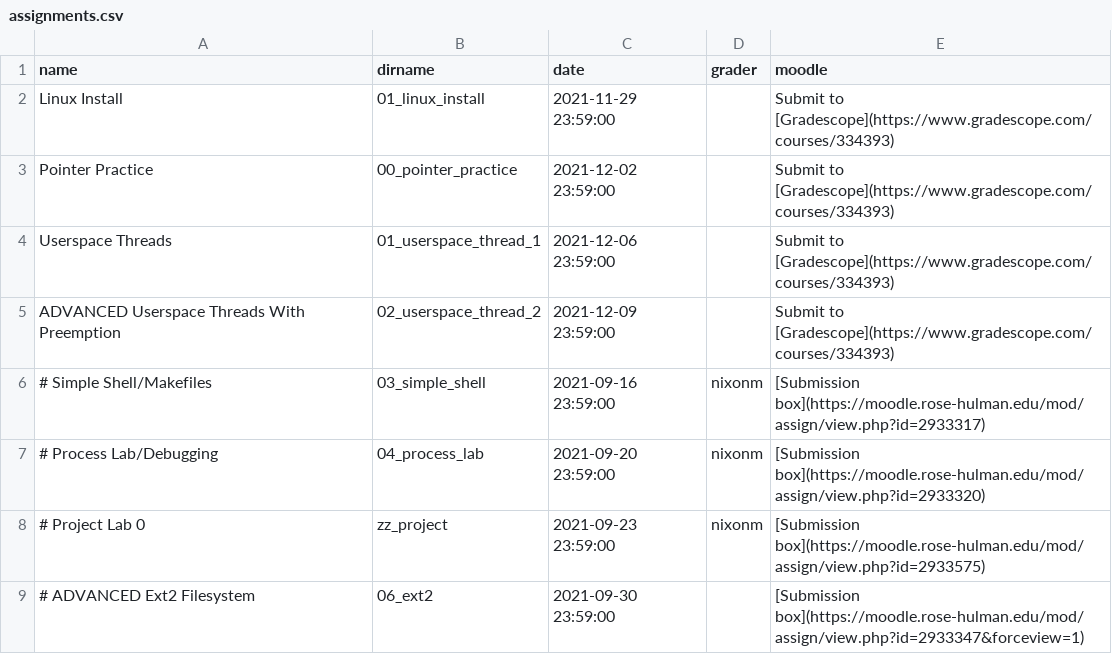
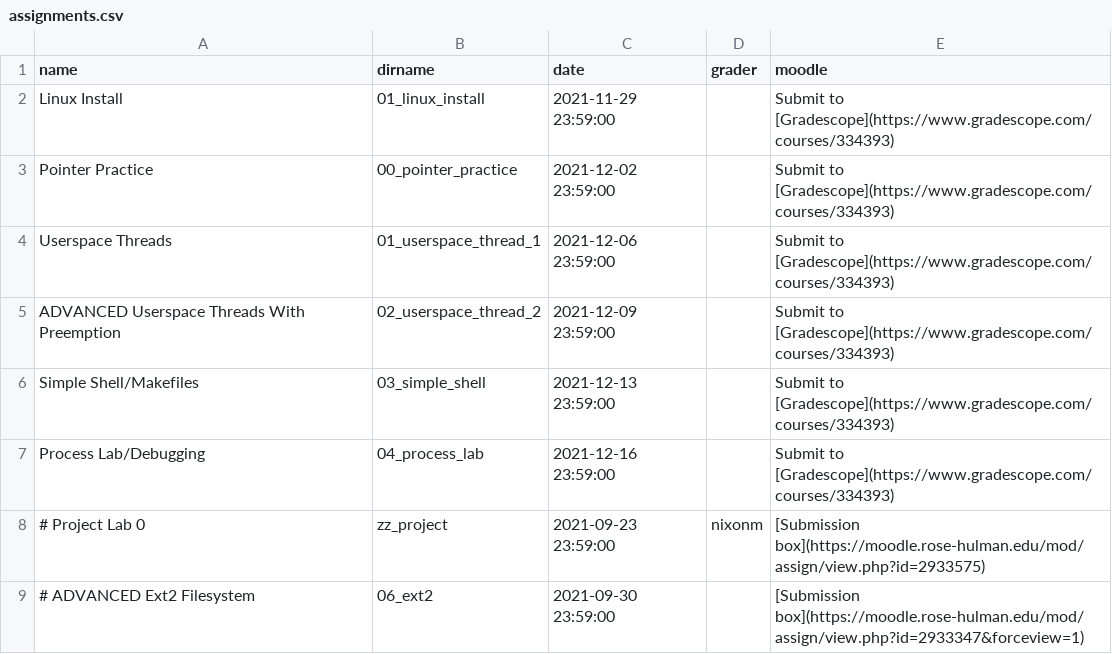
Before and after one commit to RHIT-CSSE/csse332, a CSV file: _data/assignments.csv, drawn as a sheet; only a part is shown.

Commit message:
added next week's schedule and assignments

```diff
--- a/_data/assignments.csv
+++ b/_data/assignments.csv
@@ -5,4 +5,4 @@ Userspace Threads,01_userspace_thread_1,2021-12-06 23:59:00,,Submit to [Gradesco
 ADVANCED Userspace Threads With Preemption,02_userspace_thread_2,2021-12-09 23:59:00,,Submit to [Gradescope](https://www.gradescope.com/courses/334393)
-# Simple Shell/Makefiles,03_simple_shell,2021-09-16 23:59:00,nixonm,[Submission box](https://moodle.rose-hulman.edu/mod/assign/view.php?id=2933317)
-# Process Lab/Debugging,04_process_lab,2021-09-20 23:59:00,nixonm,[Submission box](https://moodle.rose-hulman.edu/mod/assign/view.php?id=2933320)
+Simple Shell/Makefiles,03_simple_shell,2021-12-13 23:59:00,,Submit to [Gradescope](https://www.gradescope.com/courses/334393)
+Process Lab/Debugging,04_process_lab,2021-12-16 23:59:00,,Submit to [Gradescope](https://www.gradescope.com/courses/334393)
 # Project Lab 0,zz_project,2021-09-23 23:59:00,nixonm,[Submission box](https://moodle.rose-hulman.edu/mod/assign/view.php?id=2933575)
```
Also changed, not shown: 4 other files.
